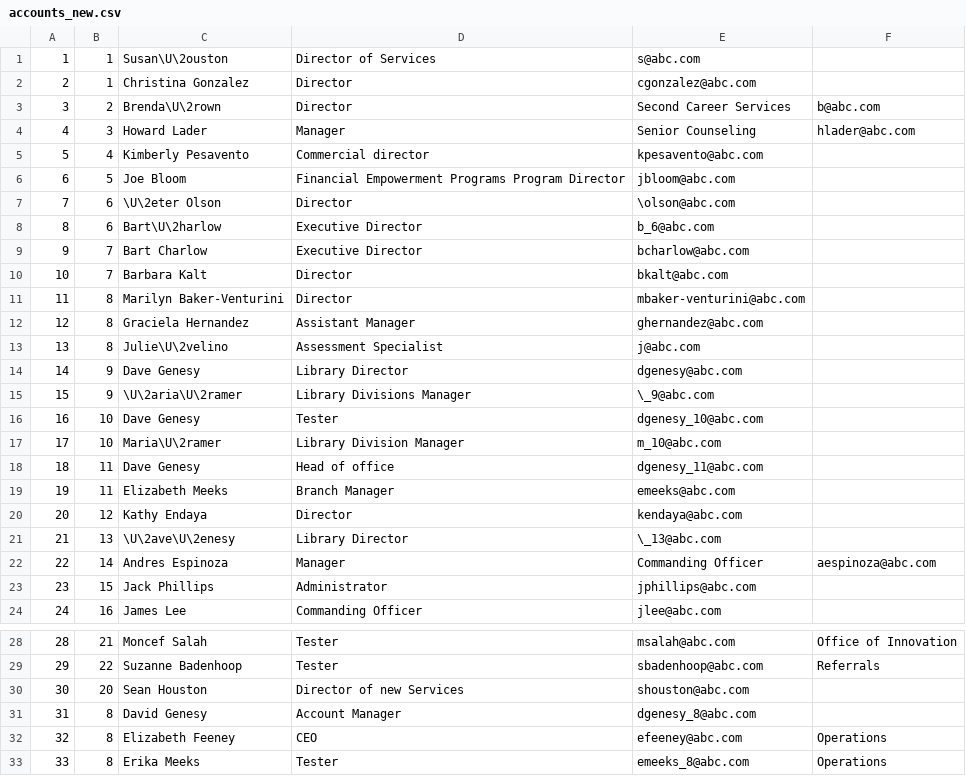
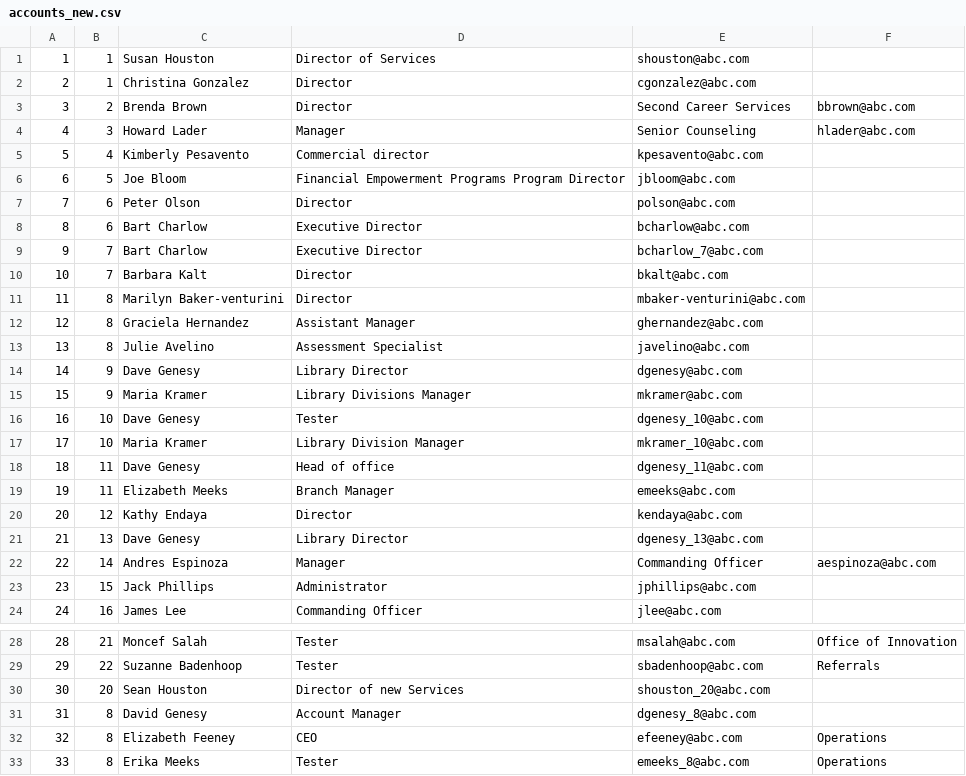
Before and after one commit to ozdemiremrah81/devops-docs, a CSV file: K8s/accounts_new.csv, drawn as a sheet; only a part is shown, gaps mark what is left out.

```diff
--- a/K8s/accounts_new.csv
+++ b/K8s/accounts_new.csv
@@ -1,4 +1,4 @@
-1,1,Susan\U\2ouston,Director of Services,s@abc.com,
+1,1,Susan Houston,Director of Services,shouston@abc.com,
 2,1,Christina Gonzalez,Director,cgonzalez@abc.com,
-3,2,Brenda\U\2rown,Director, Second Career Services,b@abc.com,
+3,2,Brenda Brown,Director, Second Career Services,bbrown@abc.com,
 4,3,Howard Lader,Manager, Senior Counseling,hlader@abc.com,
@@ -6,13 +6,13 @@
 6,5,Joe Bloom,Financial Empowerment Programs Program Director,jbloom@abc.com,
-7,6,\U\2eter Olson,Director,\olson@abc.com,
-8,6,Bart\U\2harlow,Executive Director,b_6@abc.com,
-9,7,Bart Charlow,Executive Director,bcharlow@abc.com,
+7,6,Peter Olson,Director,polson@abc.com,
+8,6,Bart Charlow,Executive Director,bcharlow@abc.com,
+9,7,Bart Charlow,Executive Director,bcharlow_7@abc.com,
 10,7,Barbara Kalt,Director,bkalt@abc.com,
-11,8,Marilyn Baker-Venturini,Director,mbaker-venturini@abc.com,
+11,8,Marilyn Baker-venturini,Director,mbaker-venturini@abc.com,
 12,8,Graciela Hernandez,Assistant Manager,ghernandez@abc.com,
-13,8,Julie\U\2velino,Assessment Specialist,j@abc.com,
+13,8,Julie Avelino,Assessment Specialist,javelino@abc.com,
 14,9,Dave Genesy,Library Director,dgenesy@abc.com,
-15,9,\U\2aria\U\2ramer,Library Divisions Manager,\_9@abc.com,
+15,9,Maria Kramer,Library Divisions Manager,mkramer@abc.com,
 16,10,Dave Genesy,Tester,dgenesy_10@abc.com,
-17,10,Maria\U\2ramer,Library Division Manager,m_10@abc.com,
+17,10,Maria Kramer,Library Division Manager,mkramer_10@abc.com,
 18,11,Dave Genesy,Head of office,dgenesy_11@abc.com,
@@ -20,3 +20,3 @@
 20,12,Kathy Endaya,Director,kendaya@abc.com,
-21,13,\U\2ave\U\2enesy,Library Director,\_13@abc.com,
+21,13,Dave Genesy,Library Director,dgenesy_13@abc.com,
 22,14,Andres Espinoza,Manager, Commanding Officer,aespinoza@abc.com,
@@ -29,3 +29,3 @@
 29,22,Suzanne Badenhoop,Tester,sbadenhoop@abc.com,Referrals
-30,20,Sean Houston,Director of new Services,shouston@abc.com,
+30,20,Sean Houston,Director of new Services,shouston_20@abc.com,
 31,8,David Genesy,Account Manager,dgenesy_8@abc.com,
```
Also changed, not shown: 1 other file.
